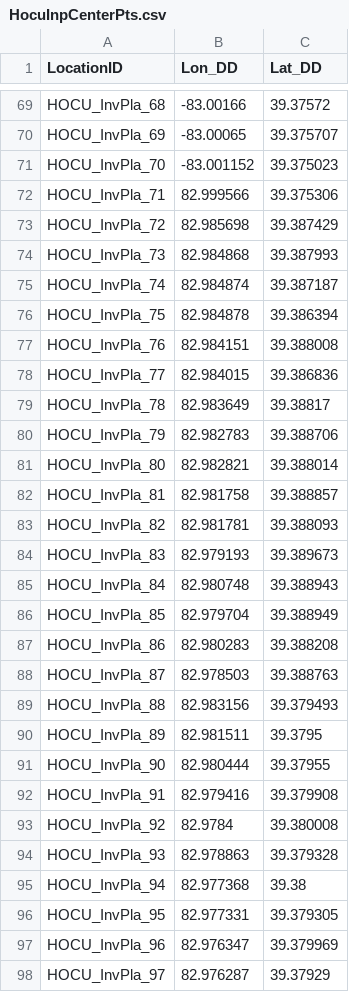
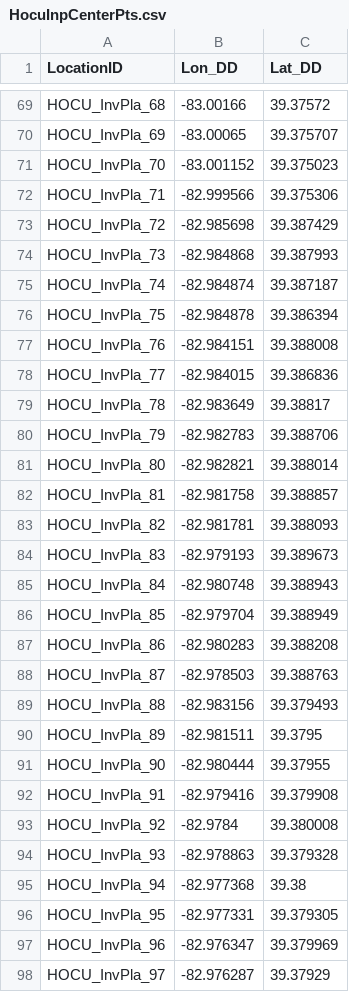
Before and after one commit to HeartlandNetwork/invasiveplants, a CSV file: fixing_spatial/HocuInpCenterPts.csv, drawn as a sheet; only a part is shown, gaps mark what is left out; the diff covers the shown part only.

Commit message:
spatial all

```diff
--- a/fixing_spatial/HocuInpCenterPts.csv
+++ b/fixing_spatial/HocuInpCenterPts.csv
@@ -71,28 +71,28 @@ HOCU_InvPla_69,-83.00065,39.375707
 HOCU_InvPla_70,-83.001152,39.375023
-HOCU_InvPla_71,82.999566,39.375306
-HOCU_InvPla_72,82.985698,39.387429
-HOCU_InvPla_73,82.984868,39.387993
-HOCU_InvPla_74,82.984874,39.387187
-HOCU_InvPla_75,82.984878,39.386394
-HOCU_InvPla_76,82.984151,39.388008
-HOCU_InvPla_77,82.984015,39.386836
-HOCU_InvPla_78,82.983649,39.38817
-HOCU_InvPla_79,82.982783,39.388706
-HOCU_InvPla_80,82.982821,39.388014
-HOCU_InvPla_81,82.981758,39.388857
-HOCU_InvPla_82,82.981781,39.388093
-HOCU_InvPla_83,82.979193,39.389673
-HOCU_InvPla_84,82.980748,39.388943
-HOCU_InvPla_85,82.979704,39.388949
-HOCU_InvPla_86,82.980283,39.388208
-HOCU_InvPla_87,82.978503,39.388763
-HOCU_InvPla_88,82.983156,39.379493
-HOCU_InvPla_89,82.981511,39.3795
-HOCU_InvPla_90,82.980444,39.37955
-HOCU_InvPla_91,82.979416,39.379908
-HOCU_InvPla_92,82.9784,39.380008
-HOCU_InvPla_93,82.978863,39.379328
-HOCU_InvPla_94,82.977368,39.38
-HOCU_InvPla_95,82.977331,39.379305
-HOCU_InvPla_96,82.976347,39.379969
-HOCU_InvPla_97,82.976287,39.37929
+HOCU_InvPla_71,-82.999566,39.375306
+HOCU_InvPla_72,-82.985698,39.387429
+HOCU_InvPla_73,-82.984868,39.387993
+HOCU_InvPla_74,-82.984874,39.387187
+HOCU_InvPla_75,-82.984878,39.386394
+HOCU_InvPla_76,-82.984151,39.388008
+HOCU_InvPla_77,-82.984015,39.386836
+HOCU_InvPla_78,-82.983649,39.38817
+HOCU_InvPla_79,-82.982783,39.388706
+HOCU_InvPla_80,-82.982821,39.388014
+HOCU_InvPla_81,-82.981758,39.388857
+HOCU_InvPla_82,-82.981781,39.388093
+HOCU_InvPla_83,-82.979193,39.389673
+HOCU_InvPla_84,-82.980748,39.388943
+HOCU_InvPla_85,-82.979704,39.388949
+HOCU_InvPla_86,-82.980283,39.388208
+HOCU_InvPla_87,-82.978503,39.388763
+HOCU_InvPla_88,-82.983156,39.379493
+HOCU_InvPla_89,-82.981511,39.3795
+HOCU_InvPla_90,-82.980444,39.37955
+HOCU_InvPla_91,-82.979416,39.379908
+HOCU_InvPla_92,-82.9784,39.380008
+HOCU_InvPla_93,-82.978863,39.379328
+HOCU_InvPla_94,-82.977368,39.38
+HOCU_InvPla_95,-82.977331,39.379305
+HOCU_InvPla_96,-82.976347,39.379969
+HOCU_InvPla_97,-82.976287,39.37929
```
Also changed, not shown: 10 edited cells elsewhere in this file, 3 other files.
